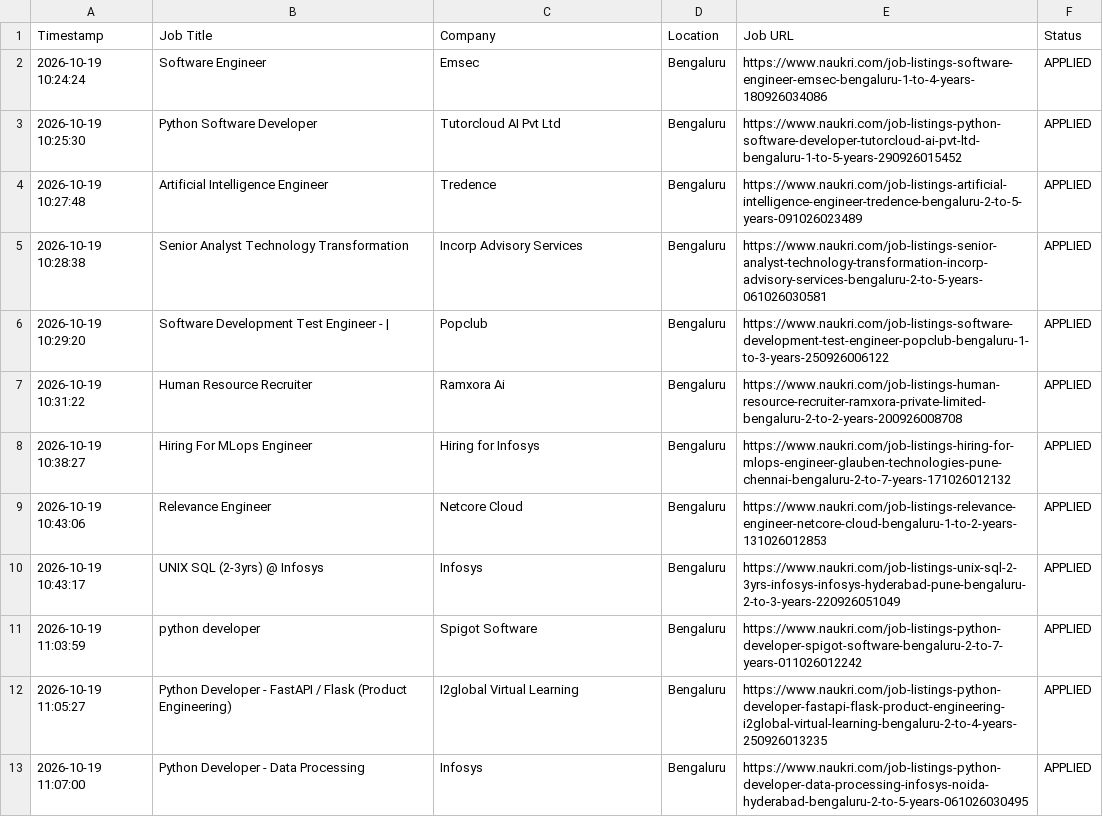
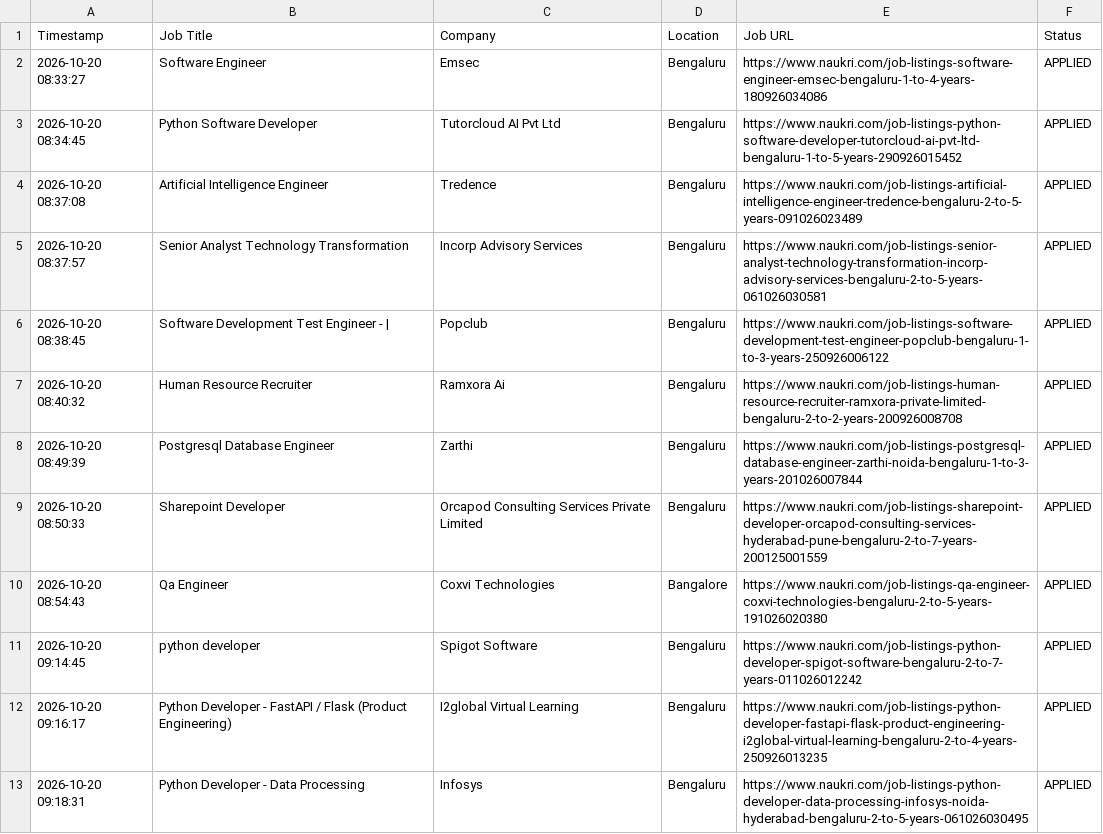
Before and after one commit to gokulKrishna15/job, a CSV file: logs/application_history.csv, drawn as a sheet; only a part is shown; the diff covers the shown part only.

```diff
--- a/logs/application_history.csv
+++ b/logs/application_history.csv
@@ -1,13 +1,13 @@
 Timestamp,Job Title,Company,Location,Job URL,Status
-2026-10-19 10:24:24,Software Engineer,Emsec,Bengaluru,https://www.naukri.com/job-listings-software-engineer-emsec-bengaluru-1-to-4-years-180926034086,APPLIED
-2026-10-19 10:25:30,Python Software Developer,Tutorcloud AI Pvt Ltd,Bengaluru,https://www.naukri.com/job-listings-python-software-developer-tutorcloud-ai-pvt-ltd-bengaluru-1-to-5-years-290926015452,APPLIED
-2026-10-19 10:27:48,Artificial Intelligence Engineer,Tredence,Bengaluru,https://www.naukri.com/job-listings-artificial-intelligence-engineer-tredence-bengaluru-2-to-5-years-091026023489,APPLIED
-2026-10-19 10:28:38,Senior Analyst Technology Transformation,Incorp Advisory Services,Bengaluru,https://www.naukri.com/job-listings-senior-analyst-technology-transformation-incorp-advisory-services-bengaluru-2-to-5-years-061026030581,APPLIED
-2026-10-19 10:29:20,Software Development Test Engineer - |,Popclub,Bengaluru,https://www.naukri.com/job-listings-software-development-test-engineer-popclub-bengaluru-1-to-3-years-250926006122,APPLIED
-2026-10-19 10:31:22,Human Resource Recruiter,Ramxora Ai,Bengaluru,https://www.naukri.com/job-listings-human-resource-recruiter-ramxora-private-limited-bengaluru-2-to-2-years-200926008708,APPLIED
-2026-10-19 10:38:27,Hiring For MLops Engineer,Hiring for Infosys,Bengaluru,https://www.naukri.com/job-listings-hiring-for-mlops-engineer-glauben-technologies-pune-chennai-bengaluru-2-to-7-years-171026012132,APPLIED
-2026-10-19 10:43:06,Relevance Engineer,Netcore Cloud,Bengaluru,https://www.naukri.com/job-listings-relevance-engineer-netcore-cloud-bengaluru-1-to-2-years-131026012853,APPLIED
-2026-10-19 10:43:17,UNIX SQL (2-3yrs) @ Infosys,Infosys,Bengaluru,https://www.naukri.com/job-listings-unix-sql-2-3yrs-infosys-infosys-hyderabad-pune-bengaluru-2-to-3-years-220926051049,APPLIED
-2026-10-19 11:03:59,python developer,Spigot Software,Bengaluru,https://www.naukri.com/job-listings-python-developer-spigot-software-bengaluru-2-to-7-years-011026012242,APPLIED
-2026-10-19 11:05:27,Python Developer - FastAPI / Flask (Product Engineering),I2global Virtual Learning,Bengaluru,https://www.naukri.com/job-listings-python-developer-fastapi-flask-product-engineering-i2global-virtual-learning-bengaluru-2-to-4-years-250926013235,APPLIED
-2026-10-19 11:07:00,Python Developer - Data Processing,Infosys,Bengaluru,https://www.naukri.com/job-listings-python-developer-data-processing-infosys-noida-hyderabad-bengaluru-2-to-5-years-061026030495,APPLIED
+2026-10-20 08:33:27,Software Engineer,Emsec,Bengaluru,https://www.naukri.com/job-listings-software-engineer-emsec-bengaluru-1-to-4-years-180926034086,APPLIED
+2026-10-20 08:34:45,Python Software Developer,Tutorcloud AI Pvt Ltd,Bengaluru,https://www.naukri.com/job-listings-python-software-developer-tutorcloud-ai-pvt-ltd-bengaluru-1-to-5-years-290926015452,APPLIED
+2026-10-20 08:37:08,Artificial Intelligence Engineer,Tredence,Bengaluru,https://www.naukri.com/job-listings-artificial-intelligence-engineer-tredence-bengaluru-2-to-5-years-091026023489,APPLIED
+2026-10-20 08:37:57,Senior Analyst Technology Transformation,Incorp Advisory Services,Bengaluru,https://www.naukri.com/job-listings-senior-analyst-technology-transformation-incorp-advisory-services-bengaluru-2-to-5-years-061026030581,APPLIED
+2026-10-20 08:38:45,Software Development Test Engineer - |,Popclub,Bengaluru,https://www.naukri.com/job-listings-software-development-test-engineer-popclub-bengaluru-1-to-3-years-250926006122,APPLIED
+2026-10-20 08:40:32,Human Resource Recruiter,Ramxora Ai,Bengaluru,https://www.naukri.com/job-listings-human-resource-recruiter-ramxora-private-limited-bengaluru-2-to-2-years-200926008708,APPLIED
+2026-10-20 08:49:39,Postgresql Database Engineer,Zarthi,Bengaluru,https://www.naukri.com/job-listings-postgresql-database-engineer-zarthi-noida-bengaluru-1-to-3-years-201026007844,APPLIED
+2026-10-20 08:50:33,Sharepoint Developer,Orcapod Consulting Services Private Limited,Bengaluru,https://www.naukri.com/job-listings-sharepoint-developer-orcapod-consulting-services-hyderabad-pune-bengaluru-2-to-7-years-200125001559,APPLIED
+2026-10-20 08:54:43,Qa Engineer,Coxvi Technologies,Bangalore,https://www.naukri.com/job-listings-qa-engineer-coxvi-technologies-bengaluru-2-to-5-years-191026020380,APPLIED
+2026-10-20 09:14:45,python developer,Spigot Software,Bengaluru,https://www.naukri.com/job-listings-python-developer-spigot-software-bengaluru-2-to-7-years-011026012242,APPLIED
+2026-10-20 09:16:17,Python Developer - FastAPI / Flask (Product Engineering),I2global Virtual Learning,Bengaluru,https://www.naukri.com/job-listings-python-developer-fastapi-flask-product-engineering-i2global-virtual-learning-bengaluru-2-to-4-years-250926013235,APPLIED
+2026-10-20 09:18:31,Python Developer - Data Processing,Infosys,Bengaluru,https://www.naukri.com/job-listings-python-developer-data-processing-infosys-noida-hyderabad-bengaluru-2-to-5-years-061026030495,APPLIED
```
Also changed, not shown: 8 added rows, 8 removed rows and 35 edited cells elsewhere in this file, logs/skipped_jobs.csv, 7 other files.
